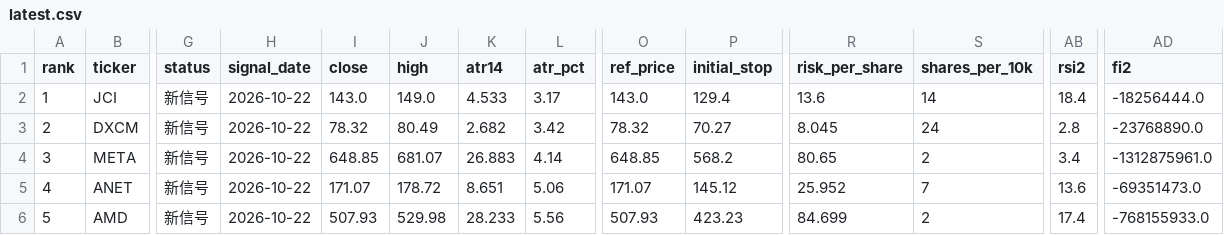
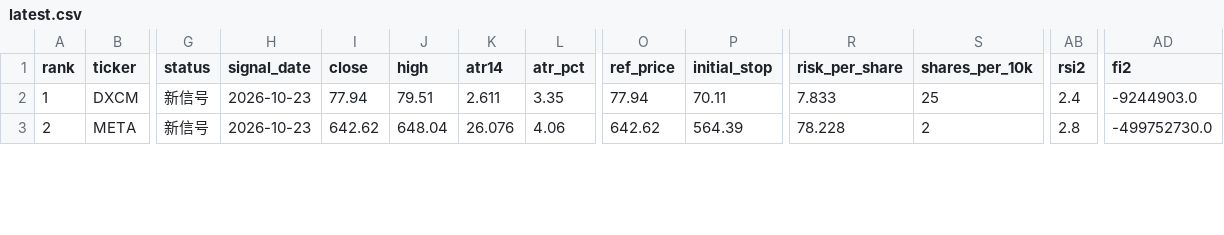
Before and after one commit to Marla62/triple-screen-scan, a CSV file: output/latest.csv, drawn as a sheet; only a part is shown, gaps mark what is left out; removed rows and columns are numbered as before the commit, all else as after; rows hold the shown columns only; the diff covers the shown part only; the diff names each change by its address in the sheet, - before the commit and + after, or states it on an @@ line.

```diff
--- a/output/latest.csv
+++ b/output/latest.csv
-row 2: 1 | JCI | 新信号 | 2026-10-22 | 143.0 | 149.0 | 4.533 | 3.17 | 143.0 | 129.4 | 13.6 | 14 | 18.4 | -18256444.0
@@ column A (rank) renumbered between rows 2 and 7 @@
-H2:H3 (signal_date): 2026-10-22
+H2:H3 (signal_date): 2026-10-23
-I2 (close): 78.32
+I2 (close): 77.94
-J2 (high): 80.49
+J2 (high): 79.51
-K2 (atr14): 2.682
+K2 (atr14): 2.611
-L2 (atr_pct): 3.42
+L2 (atr_pct): 3.35
-O2 (ref_price): 78.32
+O2 (ref_price): 77.94
-P2 (initial_stop): 70.27
+P2 (initial_stop): 70.11
-R2 (risk_per_share): 8.045
+R2 (risk_per_share): 7.833
-S2 (shares_per_10k): 24
+S2 (shares_per_10k): 25
-AB2 (rsi2): 2.8
+AB2 (rsi2): 2.4
-AD2 (fi2): -23768890.0
+AD2 (fi2): -9244903.0
-I3 (close): 648.85
+I3 (close): 642.62
-J3 (high): 681.07
+J3 (high): 648.04
-K3 (atr14): 26.883
+K3 (atr14): 26.076
-L3 (atr_pct): 4.14
+L3 (atr_pct): 4.06
-O3 (ref_price): 648.85
+O3 (ref_price): 642.62
-P3 (initial_stop): 568.2
+P3 (initial_stop): 564.39
-R3 (risk_per_share): 80.65
+R3 (risk_per_share): 78.228
-AB3 (rsi2): 3.4
+AB3 (rsi2): 2.8
-AD3 (fi2): -1312875961.0
+AD3 (fi2): -499752730.0
-row 5: 4 | ANET | 新信号 | 2026-10-22 | 171.07 | 178.72 | 8.651 | 5.06 | 171.07 | 145.12 | 25.952 | 7 | 13.6 | -69351473.0
-row 6: 5 | AMD | 新信号 | 2026-10-22 | 507.93 | 529.98 | 28.233 | 5.56 | 507.93 | 423.23 | 84.699 | 2 | 17.4 | -768155933.0
```
Also changed, not shown: 1 added row, 1 removed row and 29 edited cells elsewhere in this file, 4 other files.
